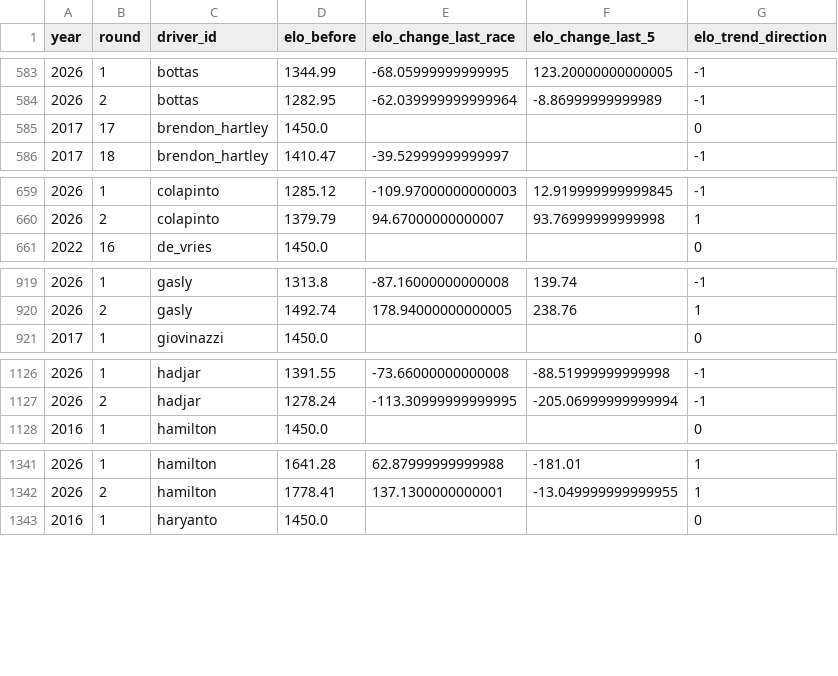
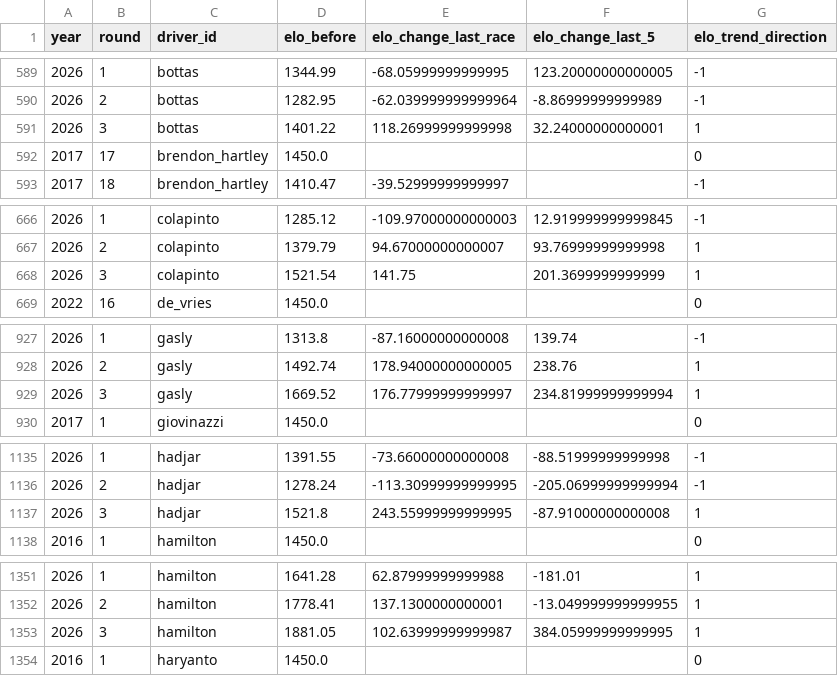
Before and after one commit to sreemaanshivkirth05/f1-predictor, a CSV file: data/elo_ratings.csv, drawn as a sheet; only a part is shown, gaps mark what is left out; the diff covers the shown part only; the diff names each change by its address in the sheet, - before the commit and + after, or states it on an @@ line.

```diff
--- a/data/elo_ratings.csv
+++ b/data/elo_ratings.csv
+row 591: 2026 | 3 | bottas | 1401.22 | 118.26999999999998 | 32.24000000000001 | 1
+row 668: 2026 | 3 | colapinto | 1521.54 | 141.75 | 201.3699999999999 | 1
+row 929: 2026 | 3 | gasly | 1669.52 | 176.77999999999997 | 234.81999999999994 | 1
+row 1137: 2026 | 3 | hadjar | 1521.8 | 243.55999999999995 | -87.91000000000008 | 1
+row 1353: 2026 | 3 | hamilton | 1881.05 | 102.63999999999987 | 384.05999999999995 | 1
```
Also changed, not shown: 17 added rows elsewhere in this file, data/bayesian_history.csv, data/championship_probabilities.csv, 13 other files.
